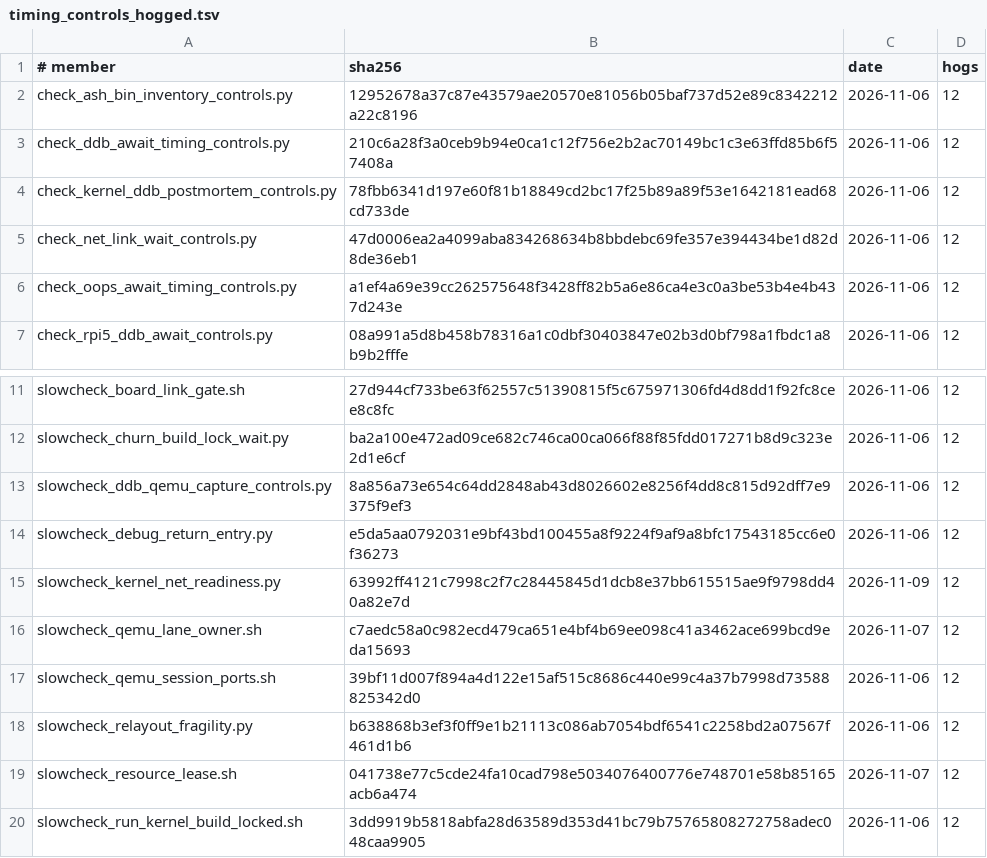
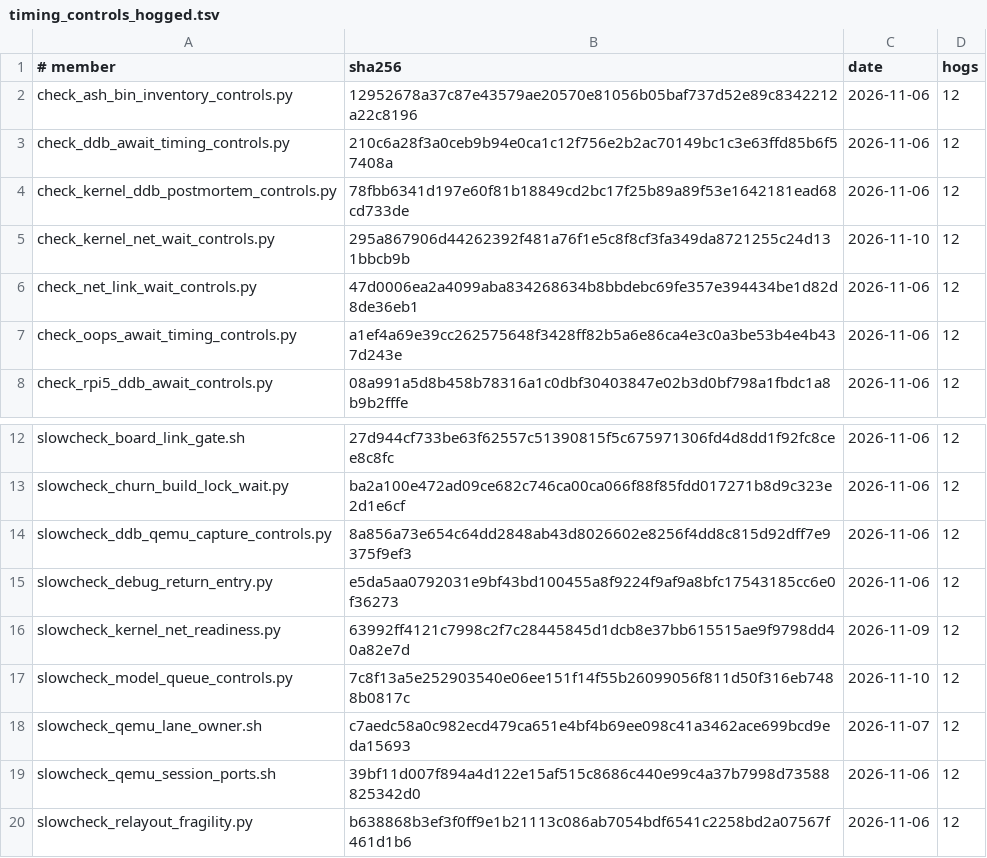
Before and after one commit to takibi-lang/takibi, a TSV file: scripts/timing_controls_hogged.tsv, drawn as a sheet; only a part is shown, gaps mark what is left out; the shorter side is filled out with more unchanged rows.

```diff
--- a/scripts/timing_controls_hogged.tsv
+++ b/scripts/timing_controls_hogged.tsv
@@ -4,2 +4,3 @@ check_ddb_await_timing_controls.py	210c6a28f3a0ceb9b94e0ca1c12f756e2b2ac70149bc1
 check_kernel_ddb_postmortem_controls.py	78fbb6341d197e60f81b18849cd2bc17f25b89a89f53e1642181ead68cd733de	2026-11-06	12
+check_kernel_net_wait_controls.py	295a867906d44262392f481a76f1e5c8f8cf3fa349da8721255c24d131bbcb9b	2026-11-10	12
 check_net_link_wait_controls.py	47d0006ea2a4099aba834268634b8bbdebc69fe357e394434be1d82d8de36eb1	2026-11-06	12
@@ -15,2 +16,3 @@ slowcheck_debug_return_entry.py	e5da5aa0792031e9bf43bd100455a8f9224f9af9a8bfc175
 slowcheck_kernel_net_readiness.py	63992ff4121c7998c2f7c28445845d1dcb8e37bb615515ae9f9798dd40a82e7d	2026-11-09	12
+slowcheck_model_queue_controls.py	7c8f13a5e252903540e06ee151f14f55b26099056f811d50f316eb7488b0817c	2026-11-10	12
 slowcheck_qemu_lane_owner.sh	c7aedc58a0c982ecd479ca651e4bf4b69ee098c41a3462ace699bcd9eda15693	2026-11-07	12
```
Also changed, not shown: 5 other files.
